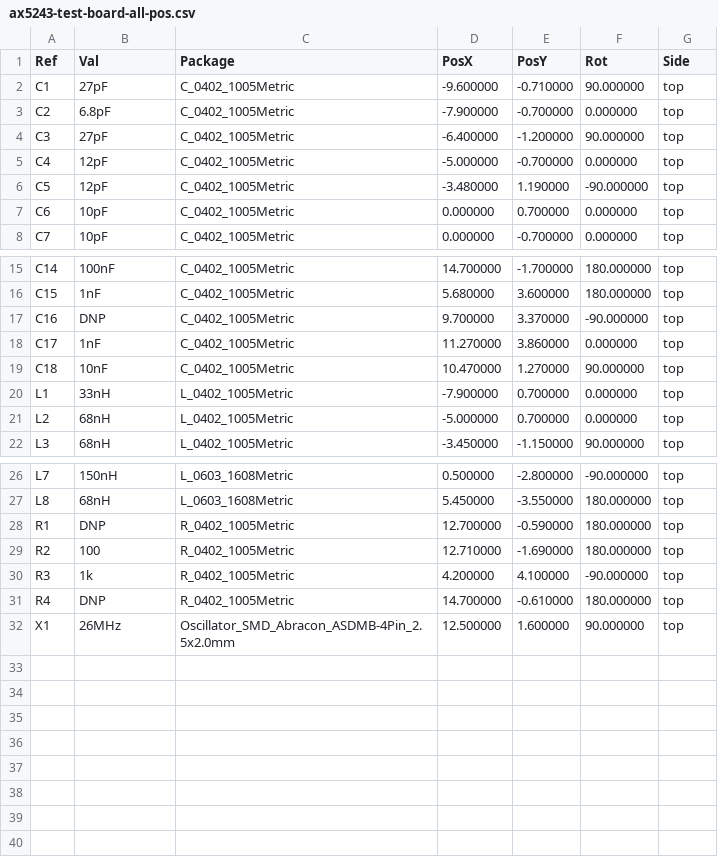
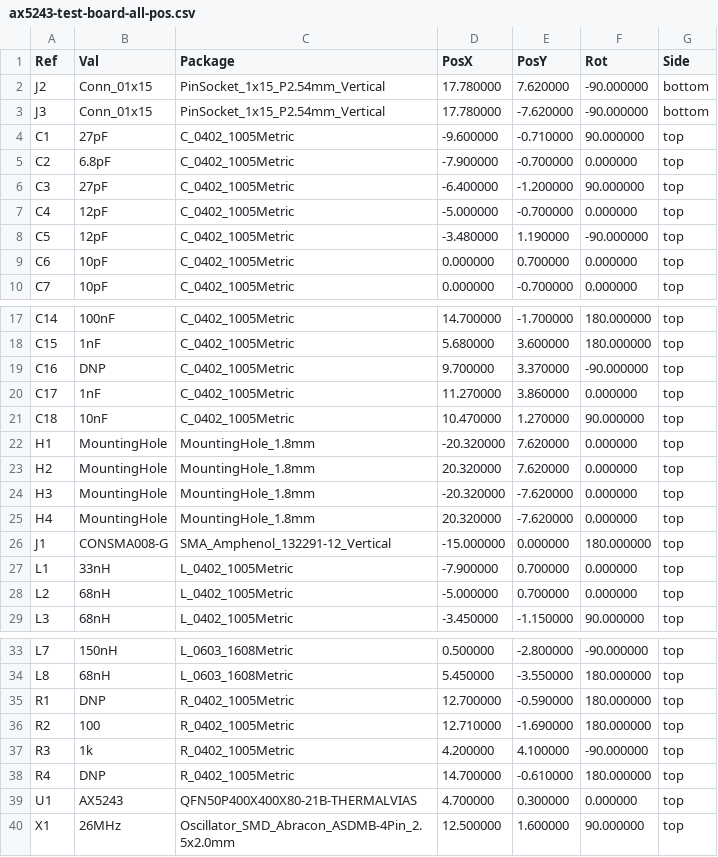
Before and after one commit to eugmes/ax5243-test-board, a CSV file: gerbers/ax5243-test-board-all-pos.csv, drawn as a sheet; only a part is shown, gaps mark what is left out.

Commit message:
Regenerate the placement file
Don't use "Exclude all footprints with through hole pads" this time, so
that the trnsceiver chip is not excluded. Really closes: #2.

```diff
--- a/gerbers/ax5243-test-board-all-pos.csv
+++ b/gerbers/ax5243-test-board-all-pos.csv
@@ -1,2 +1,4 @@
 Ref,Val,Package,PosX,PosY,Rot,Side
+"J2","Conn_01x15","PinSocket_1x15_P2.54mm_Vertical",17.780000,7.620000,-90.000000,bottom
+"J3","Conn_01x15","PinSocket_1x15_P2.54mm_Vertical",17.780000,-7.620000,-90.000000,bottom
 "C1","27pF","C_0402_1005Metric",-9.600000,-0.710000,90.000000,top
@@ -19,2 +21,7 @@ Ref,Val,Package,PosX,PosY,Rot,Side
 "C18","10nF","C_0402_1005Metric",10.470000,1.270000,90.000000,top
+"H1","MountingHole","MountingHole_1.8mm",-20.320000,7.620000,0.000000,top
+"H2","MountingHole","MountingHole_1.8mm",20.320000,7.620000,0.000000,top
+"H3","MountingHole","MountingHole_1.8mm",-20.320000,-7.620000,0.000000,top
+"H4","MountingHole","MountingHole_1.8mm",20.320000,-7.620000,0.000000,top
+"J1","CONSMA008-G","SMA_Amphenol_132291-12_Vertical",-15.000000,0.000000,180.000000,top
 "L1","33nH","L_0402_1005Metric",-7.900000,0.700000,0.000000,top
@@ -31,2 +38,3 @@ Ref,Val,Package,PosX,PosY,Rot,Side
 "R4","DNP","R_0402_1005Metric",14.700000,-0.610000,180.000000,top
+"U1","AX5243","QFN50P400X400X80-21B-THERMALVIAS",4.700000,0.300000,0.000000,top
 "X1","26MHz","Oscillator_SMD_Abracon_ASDMB-4Pin_2.5x2.0mm",12.500000,1.600000,90.000000,top
```
